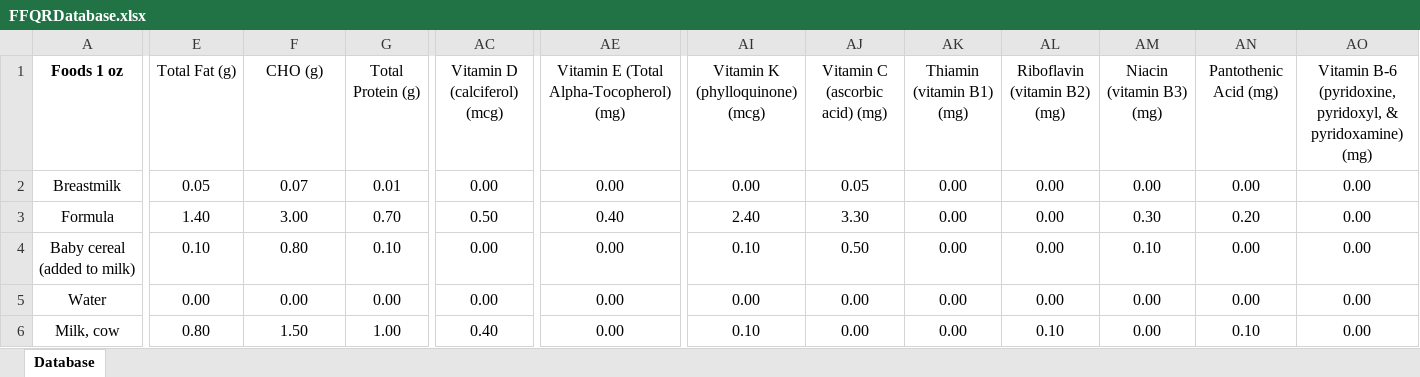
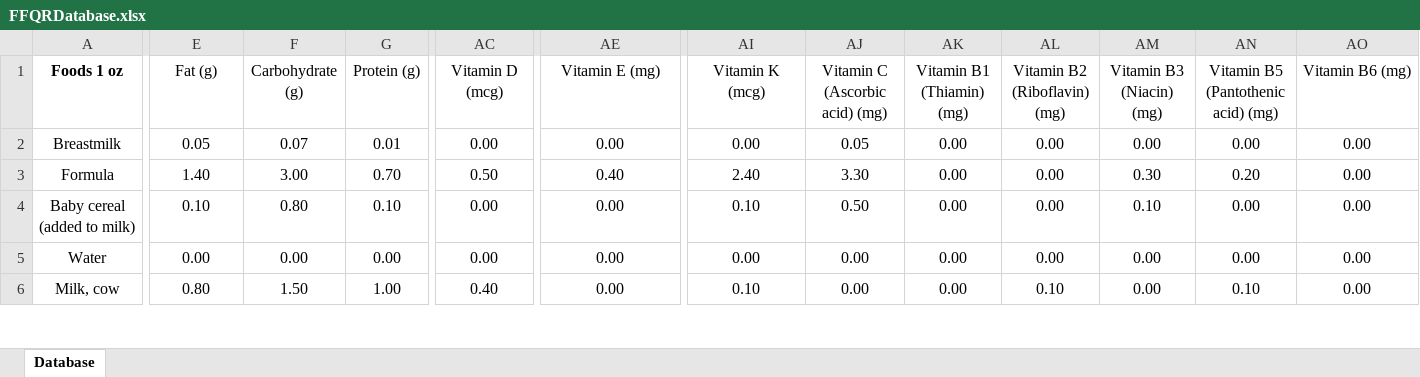
Before and after one commit to mauro125/ffq-food-item-service, an Excel workbook: src/main/resources/FFQRDatabase.xlsx, sheet Database, drawn as a sheet; only a part is shown, gaps mark what is left out; values as stored, in another font and other column widths than the file's, no borders; conditional formats not drawn; the diff covers the shown part only; the diff names each change by its address in the sheet, - before the commit and + after, or states it on an @@ line.

Commit message:
updating nutrient results and breakdown

```diff
--- a/src/main/resources/FFQRDatabase.xlsx (sheet Database)
+++ b/src/main/resources/FFQRDatabase.xlsx (sheet Database)
-E1: Total Fat (g)
+E1: Fat (g)
-F1: CHO (g)
+F1: Carbohydrate (g)
-G1: Total Protein (g)
+G1: Protein (g)
-AC1: Vitamin D (calciferol) (mcg)
+AC1: Vitamin D (mcg)
-AE1: Vitamin E (Total Alpha-Tocopherol) (mg)
+AE1: Vitamin E (mg)
-AI1: Vitamin K (phylloquinone) (mcg)
+AI1: Vitamin K (mcg)
-AJ1: Vitamin C (ascorbic acid) (mg)
+AJ1: Vitamin C (Ascorbic acid) (mg)
-AK1: Thiamin (vitamin B1) (mg)
+AK1: Vitamin B1 (Thiamin) (mg)
-AL1: Riboflavin (vitamin B2) (mg)
+AL1: Vitamin B2 (Riboflavin) (mg)
-AM1: Niacin (vitamin B3) (mg)
+AM1: Vitamin B3 (Niacin) (mg)
-AN1: Pantothenic Acid (mg)
+AN1: Vitamin B5 (Pantothenic acid) (mg)
-AO1: Vitamin B-6 (pyridoxine, pyridoxyl, & pyridoxamine) (mg)
+AO1: Vitamin B6 (mg)
```
Also changed, not shown: 3 edited cells elsewhere in this sheet, 6 other files.
